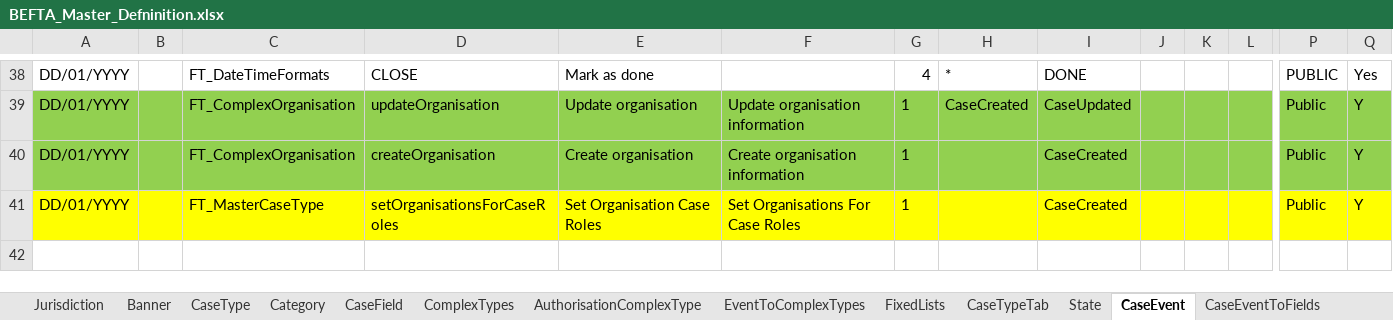
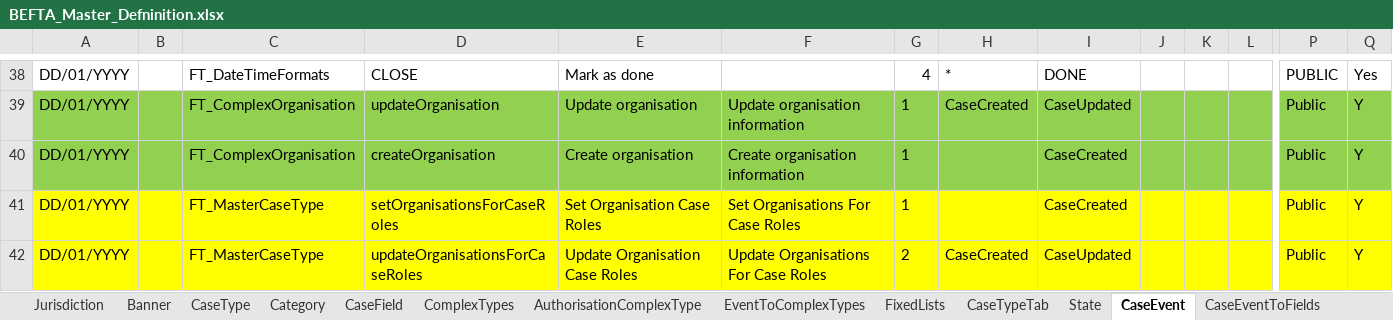
Before and after one commit to hmcts/befta-fw, an Excel workbook: src/main/resources/uk/gov/hmcts/befta/dse/ccd/definitions/excel/BEFTA_Master_Defninition.xlsx, sheet CaseEvent, drawn as a sheet; only a part is shown, gaps mark what is left out; values as stored, in another font and other column widths than the file's, no borders; table styles not drawn; rows hold the shown columns only; the diff names each change by its address in the sheet, - before the commit and + after, or states it on an @@ line.

Commit message:
Added update case roles event

```diff
--- a/src/main/resources/uk/gov/hmcts/befta/dse/ccd/definitions/excel/BEFTA_Master_Defninition.xlsx (sheet CaseEvent)
+++ b/src/main/resources/uk/gov/hmcts/befta/dse/ccd/definitions/excel/BEFTA_Master_Defninition.xlsx (sheet CaseEvent)
+row 42: DD/01/YYYY |  | FT_MasterCaseType | updateOrganisationsForCaseRoles | Update Organisation Case Roles | Update Organisations For Case Roles | 2 | CaseCreated | CaseUpdated |  |  |  | Public | Y
```
Also changed, not shown: sheet EventToComplexTypes, sheet CaseEventToFields, sheet AuthorisationCaseState, sheet State, sheet AuthorisationCaseEvent.
